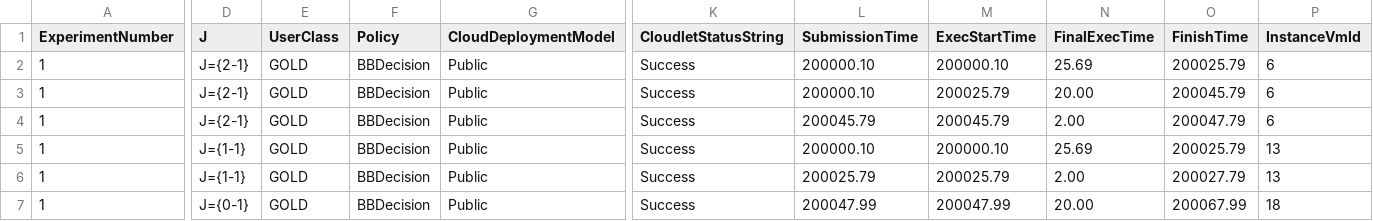
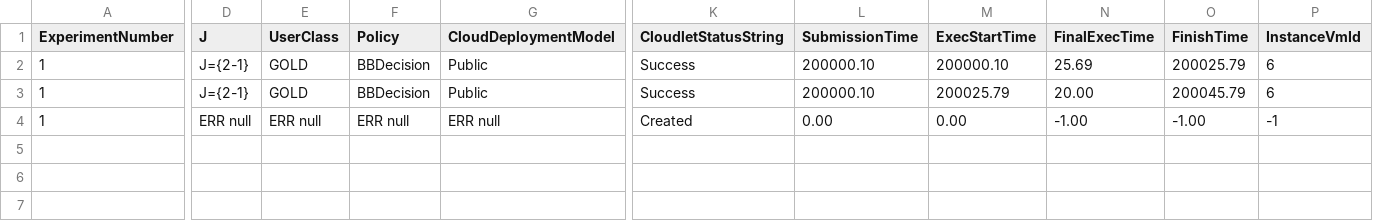
Before and after one commit to joshi-aparna/namma-project, a CSV file: newOne/output/logs/tasksBangaloreCenter.csv, drawn as a sheet; only a part is shown, gaps mark what is left out; rows hold the shown columns only; the diff covers the shown part only; the diff names each change by its address in the sheet, - before the commit and + after, or states it on an @@ line.

```diff
--- a/newOne/output/logs/tasksBangaloreCenter.csv
+++ b/newOne/output/logs/tasksBangaloreCenter.csv
-D4 (J): J={2-1}
+D4 (J): ERR null
-E4 (UserClass): GOLD
+E4 (UserClass): ERR null
-F4 (Policy): BBDecision
+F4 (Policy): ERR null
-G4 (CloudDeploymentModel): Public
+G4 (CloudDeploymentModel): ERR null
-K4 (CloudletStatusString): Success
+K4 (CloudletStatusString): Created
-L4 (SubmissionTime): 200045.79
+L4 (SubmissionTime): 0.00
-M4 (ExecStartTime): 200045.79
+M4 (ExecStartTime): 0.00
-N4 (FinalExecTime): 2.00
+N4 (FinalExecTime): -1.00
-O4 (FinishTime): 200047.79
+O4 (FinishTime): -1.00
-P4 (InstanceVmId): 6
+P4 (InstanceVmId): -1
-row 5: 1 | J={1-1} | GOLD | BBDecision | Public | Success | 200000.10 | 200000.10 | 25.69 | 200025.79 | 13
-row 6: 1 | J={1-1} | GOLD | BBDecision | Public | Success | 200025.79 | 200025.79 | 2.00 | 200027.79 | 13
-row 7: 1 | J={0-1} | GOLD | BBDecision | Public | Success | 200047.99 | 200047.99 | 20.00 | 200067.99 | 18
```
Also changed, not shown: 1 edited cell elsewhere in this file, newOne/output/logs/requestsBangaloreCenter.csv, newOne/output/logs/requestsDelhiCenter.csv, 44 other files.
